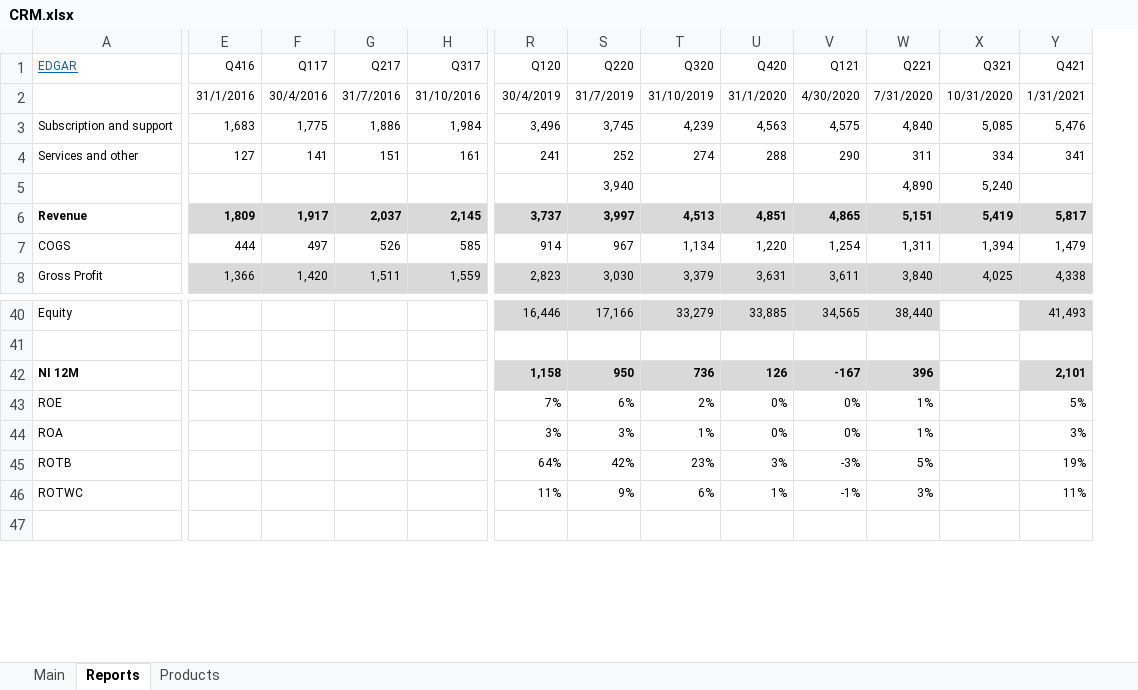
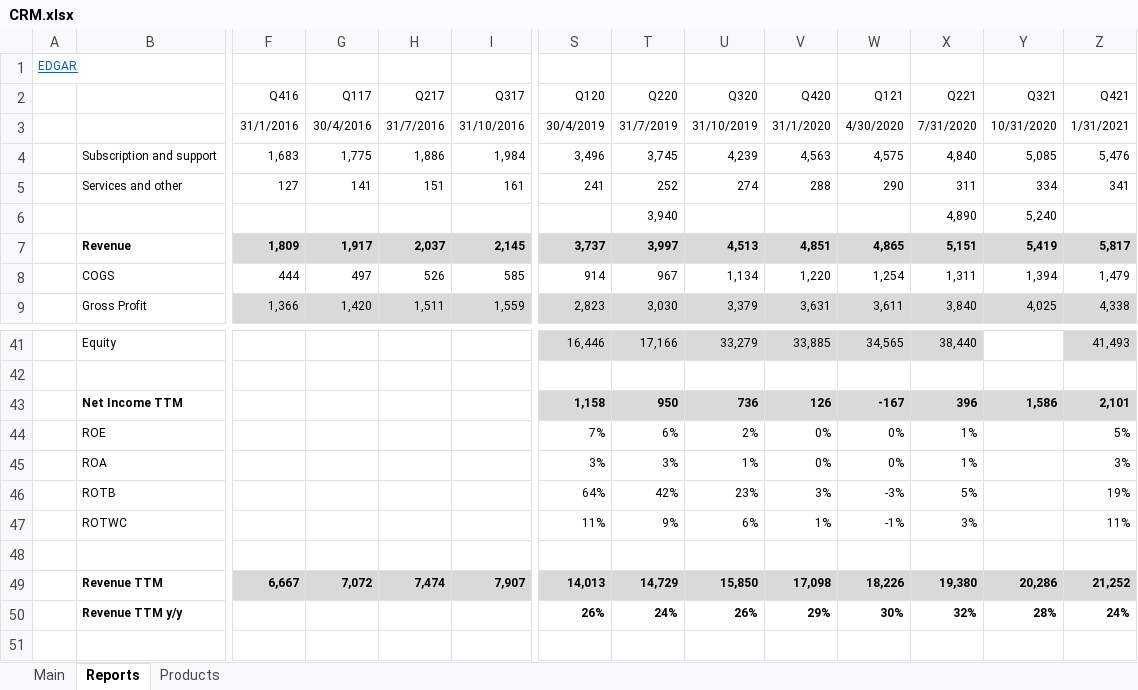
Before and after one commit to michaelsjoeberg/stocks, an Excel workbook: CRM.xlsx, sheet Reports, drawn as a sheet; only a part is shown, gaps mark what is left out; values as stored, in another font and other column widths than the file's, no borders; charts and pictures not drawn; addresses are those after the commit; rows hold the shown columns only; the diff names each change by its address in the sheet, - before the commit and + after, or states it on an @@ line.

Commit message:
Update CRM.xlsx

```diff
--- a/CRM.xlsx (sheet Reports)
+++ b/CRM.xlsx (sheet Reports)
+column A, empty
+row 1: EDGAR
-B2: EDGAR
+B2: (empty)
-B43: NI 12M
+B43: Net Income TTM
-Y43 (Q321): (empty)
+Y43 (Q321): 1,586
-Y43 fill: none
+Y43 fill: #D9D9D9
+row 48: (empty)
+row 49:  | Revenue TTM | 6,667 | 7,072 | 7,474 | 7,907 | 14,013 | 14,729 | 15,850 | 17,098 | 18,226 | 19,380 | 20,286 | 21,252
+row 50:  | Revenue TTM y/y |  |  |  |  | 26% | 24% | 26% | 29% | 30% | 32% | 28% | 24%
```
Also changed, not shown: sheet Main, formulas that keep their value, charts or pictures.
